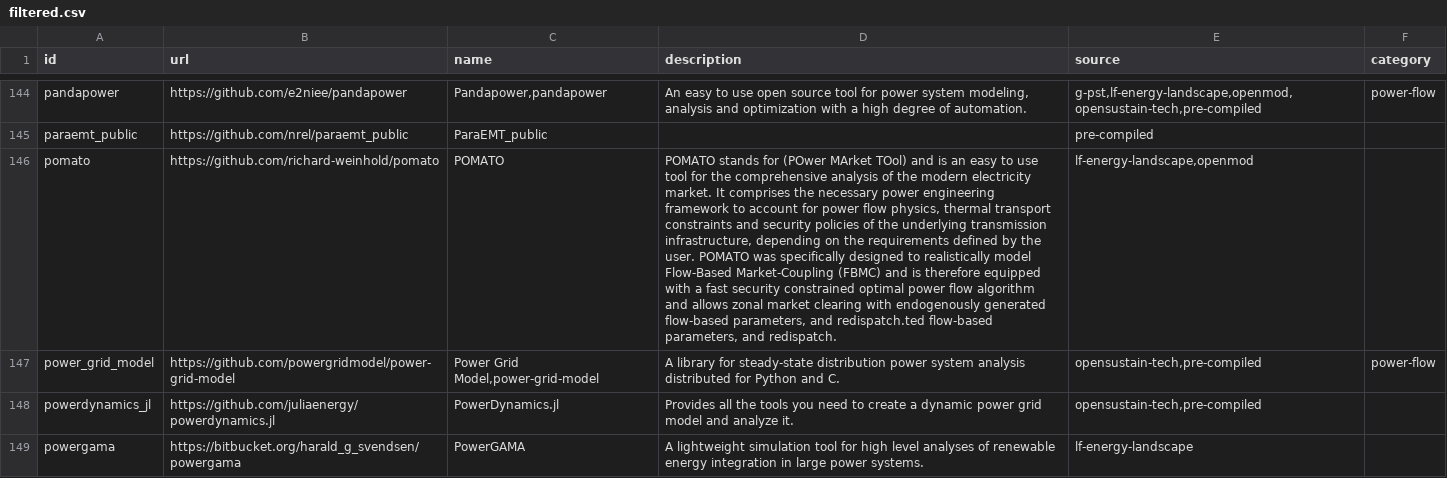
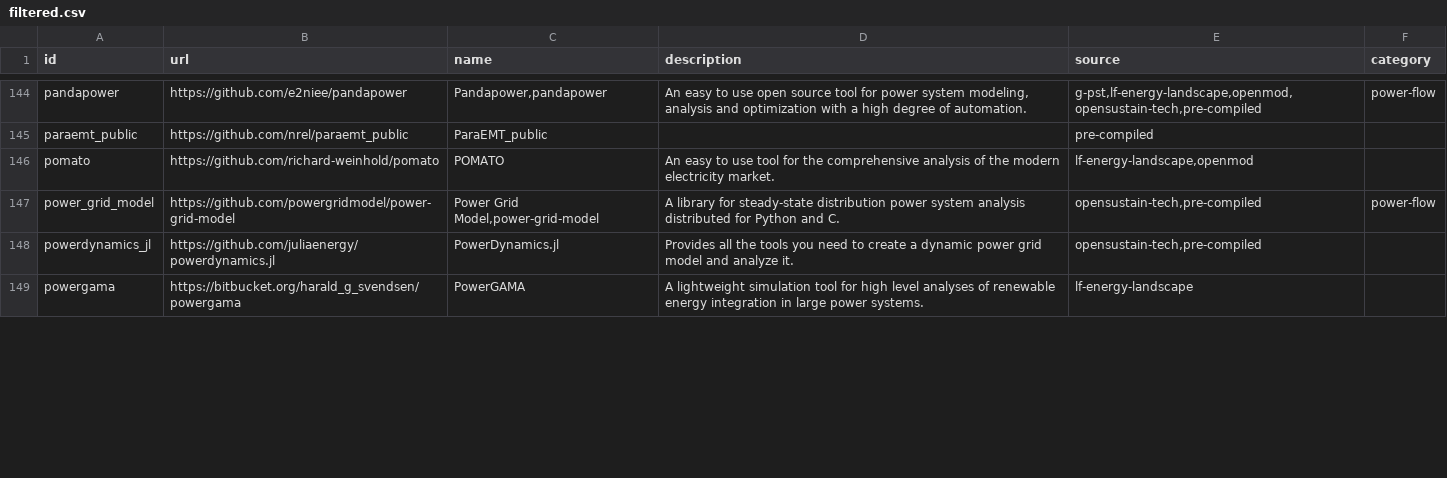
Before and after one commit to open-energy-transition/openmod-tracker, a CSV file: inventory/output/filtered.csv, drawn as a sheet; only a part is shown, gaps mark what is left out; the diff covers the shown part only; the diff names each change by its address in the sheet, - before the commit and + after, or states it on an @@ line.

```diff
--- a/inventory/output/filtered.csv
+++ b/inventory/output/filtered.csv
-D146 (description): POMATO stands for (POwer MArket TOol) and is an easy to use tool for the comprehensive analysis of the modern electricity market. It comprises the necessary power engineering framework to account for power flow physics, thermal transport constraints and security policies of the underlying transmission infrastructure, depending on the requirements defined by the user. POMATO was specifically designed to realistically model Flow-Based Market-Coupling (FBMC) and is therefore equipped with a fast security constrained optimal power flow algorithm and allows zonal market clearing with endogenously generated flow-based parameters, and redispatch.ted flow-based parameters, and redispatch.
+D146 (description): An easy to use tool for the comprehensive analysis of the modern electricity market.
```
Also changed, not shown: 15 edited cells elsewhere in this file, inventory/output/stats.csv, inventory/output/tools.csv.
